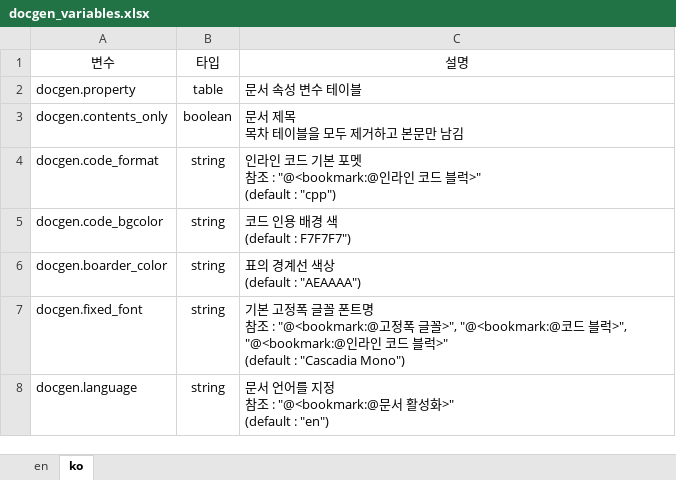
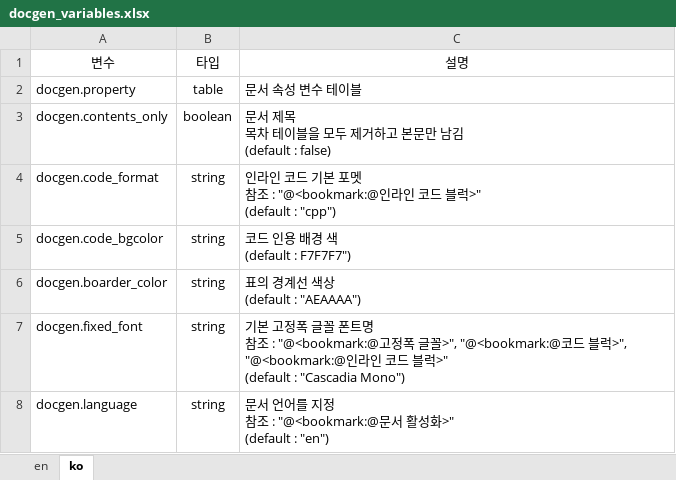
Before and after one commit to testdrive-profiling-master/profiles, an Excel workbook: Common/doc/docgen/media/docgen_variables.xlsx, sheet ko, drawn as a sheet; values as stored, in another font and other column widths than the file's, no borders; ↵ is a line break in a cell; the diff names each change by its address in the sheet, - before the commit and + after, or states it on an @@ line.

Commit message:
fix misc.

```diff
--- a/Common/doc/docgen/media/docgen_variables.xlsx (sheet ko)
+++ b/Common/doc/docgen/media/docgen_variables.xlsx (sheet ko)
-C3: 문서 제목 ↵ 목차 테이블을 모두 제거하고 본문만 남김
+C3: 문서 제목 ↵ 목차 테이블을 모두 제거하고 본문만 남김 ↵ (default : false)
```
Also changed, not shown: sheet en.
